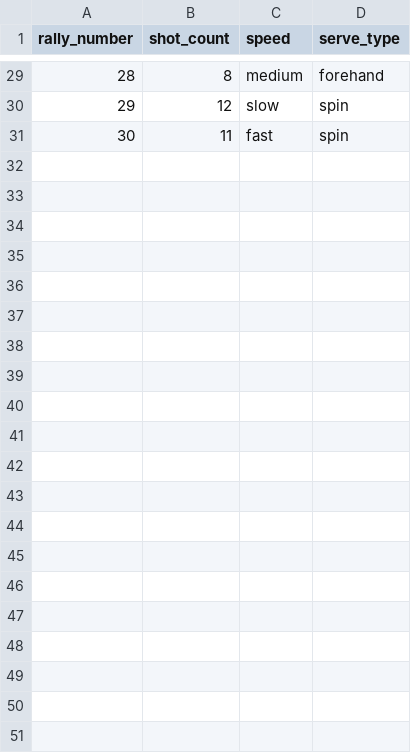
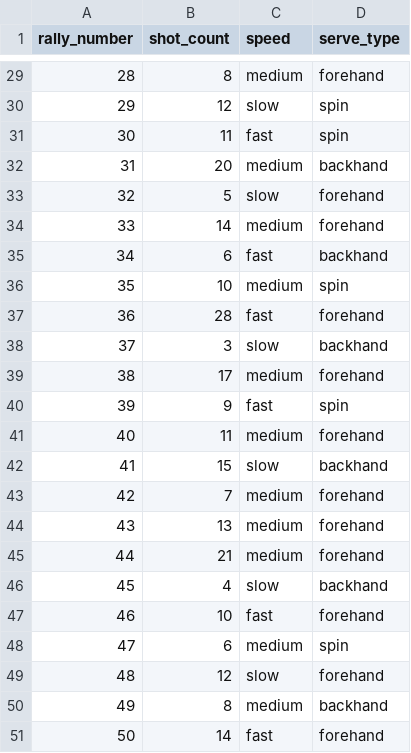
Before and after one commit to DD-rags/Portfolio, a CSV file: table_tennis_data.csv, drawn as a sheet; only a part is shown, gaps mark what is left out; the diff names each change by its address in the sheet, - before the commit and + after, or states it on an @@ line.

Commit message:
Next 20 rallies from table tennis session 12-13/10

```diff
--- a/table_tennis_data.csv
+++ b/table_tennis_data.csv
+row 32: 31 | 20 | medium | backhand
+row 33: 32 | 5 | slow | forehand
+row 34: 33 | 14 | medium | forehand
+row 35: 34 | 6 | fast | backhand
+row 36: 35 | 10 | medium | spin
+row 37: 36 | 28 | fast | forehand
+row 38: 37 | 3 | slow | backhand
+row 39: 38 | 17 | medium | forehand
+row 40: 39 | 9 | fast | spin
+row 41: 40 | 11 | medium | forehand
+row 42: 41 | 15 | slow | backhand
+row 43: 42 | 7 | medium | forehand
+row 44: 43 | 13 | medium | forehand
+row 45: 44 | 21 | medium | forehand
+row 46: 45 | 4 | slow | backhand
+row 47: 46 | 10 | fast | forehand
+row 48: 47 | 6 | medium | spin
+row 49: 48 | 12 | slow | forehand
+row 50: 49 | 8 | medium | backhand
+row 51: 50 | 14 | fast | forehand
```
